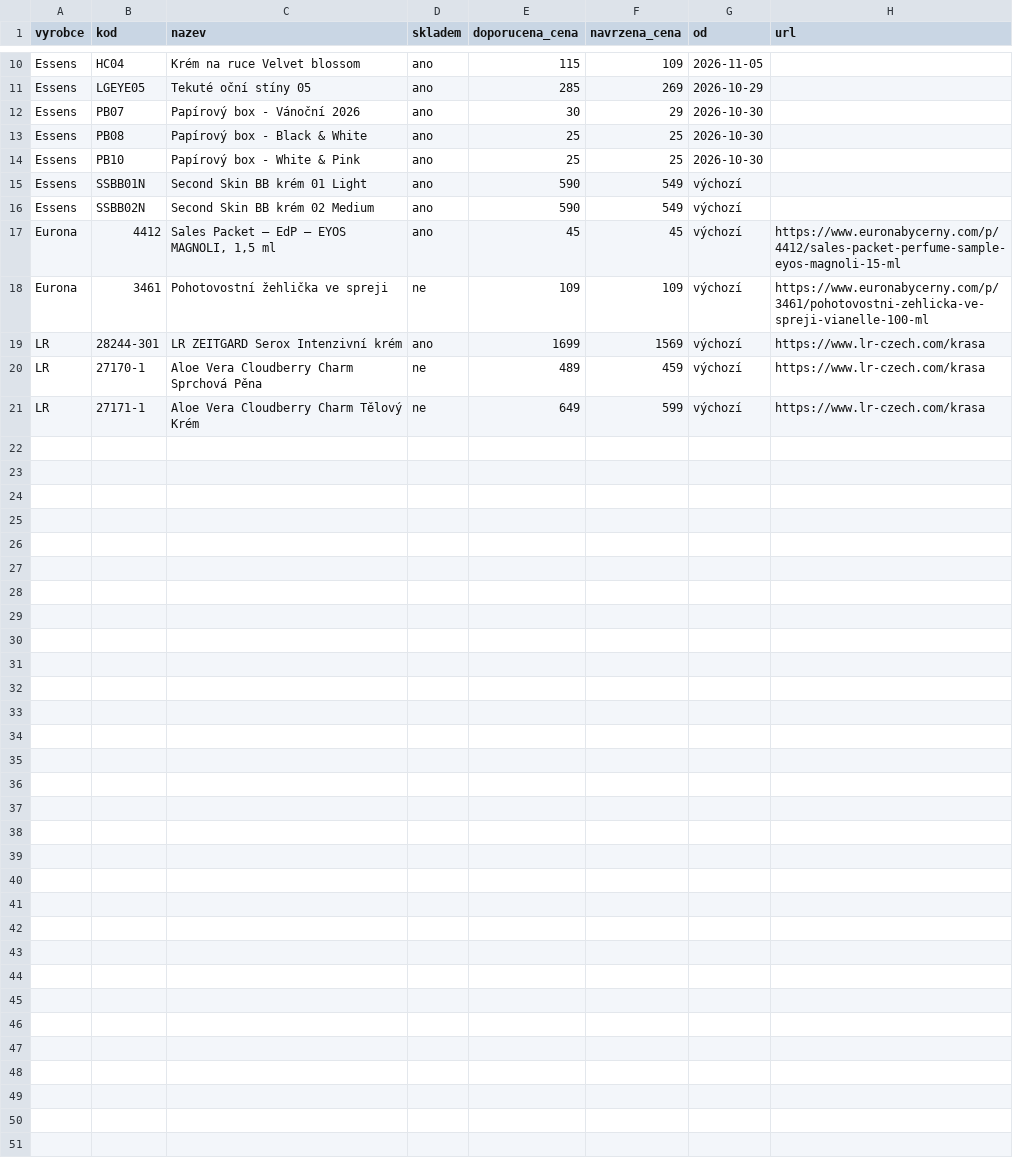
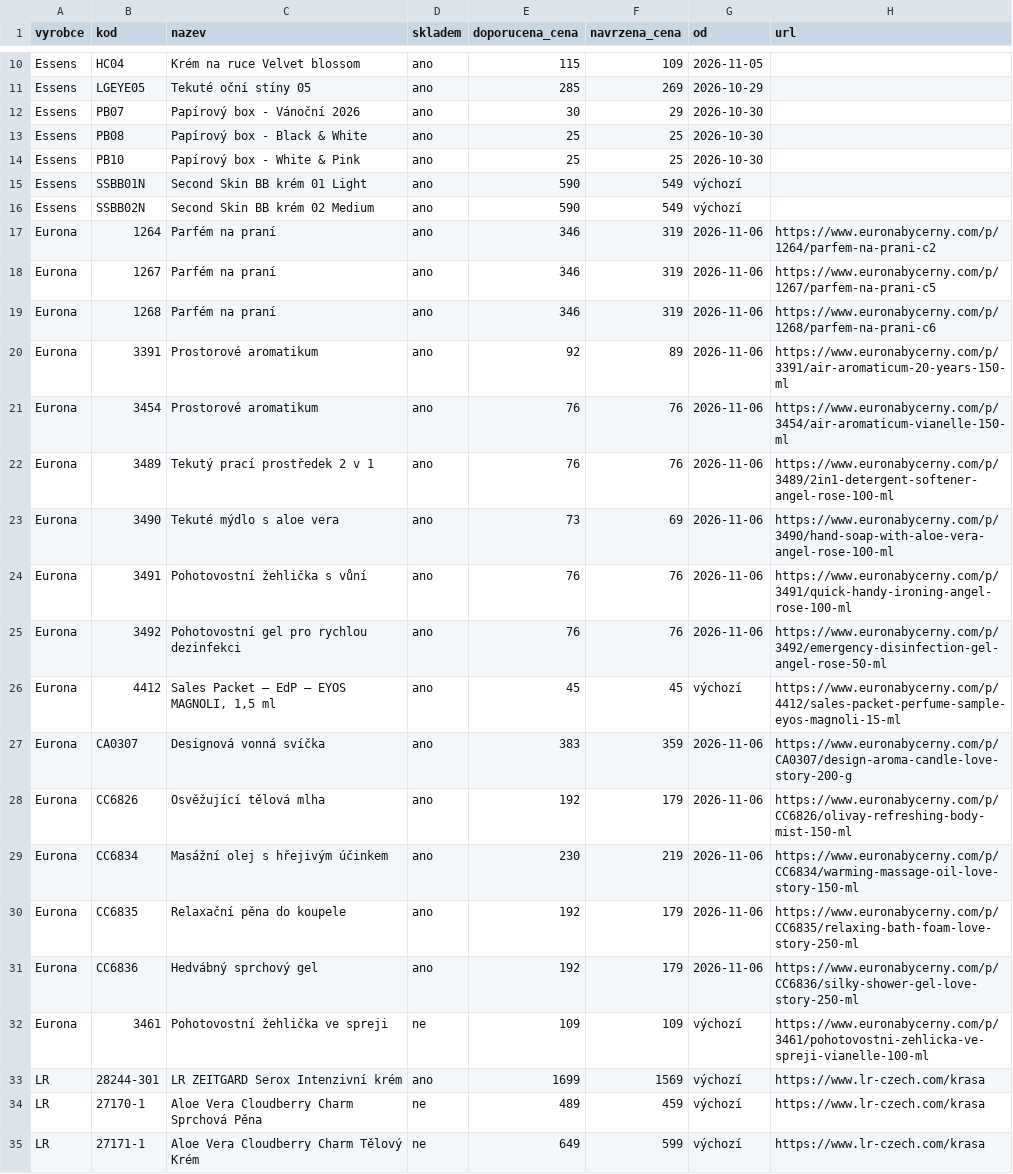
Before and after one commit to Stzboril/kosmetikaeva-sklad, a CSV file: prehled/nove_u_dodavatele.csv, drawn as a sheet; only a part is shown, gaps mark what is left out; the diff names each change by its address in the sheet, - before the commit and + after, or states it on an @@ line.

```diff
--- a/prehled/nove_u_dodavatele.csv
+++ b/prehled/nove_u_dodavatele.csv
+row 17: Eurona | 1264 | Parfém na praní | ano | 346 | 319 | 2026-11-06 | https://www.euronabycerny.com/p/1264/parfem-na-prani-c2
+row 18: Eurona | 1267 | Parfém na praní | ano | 346 | 319 | 2026-11-06 | https://www.euronabycerny.com/p/1267/parfem-na-prani-c5
+row 19: Eurona | 1268 | Parfém na praní | ano | 346 | 319 | 2026-11-06 | https://www.euronabycerny.com/p/1268/parfem-na-prani-c6
+row 20: Eurona | 3391 | Prostorové aromatikum | ano | 92 | 89 | 2026-11-06 | https://www.euronabycerny.com/p/3391/air-aromaticum-20-years-150-ml
+row 21: Eurona | 3454 | Prostorové aromatikum | ano | 76 | 76 | 2026-11-06 | https://www.euronabycerny.com/p/3454/air-aromaticum-vianelle-150-ml
+row 22: Eurona | 3489 | Tekutý prací prostředek 2 v 1 | ano | 76 | 76 | 2026-11-06 | https://www.euronabycerny.com/p/3489/2in1-detergent-softener-angel-rose-100-ml
+row 23: Eurona | 3490 | Tekuté mýdlo s aloe vera | ano | 73 | 69 | 2026-11-06 | https://www.euronabycerny.com/p/3490/hand-soap-with-aloe-vera-angel-rose-100-ml
+row 24: Eurona | 3491 | Pohotovostní žehlička s vůní | ano | 76 | 76 | 2026-11-06 | https://www.euronabycerny.com/p/3491/quick-handy-ironing-angel-rose-100-ml
+row 25: Eurona | 3492 | Pohotovostní gel pro rychlou dezinfekci | ano | 76 | 76 | 2026-11-06 | https://www.euronabycerny.com/p/3492/emergency-disinfection-gel-angel-rose-50-ml
+row 27: Eurona | CA0307 | Designová vonná svíčka | ano | 383 | 359 | 2026-11-06 | https://www.euronabycerny.com/p/CA0307/design-aroma-candle-love-story-200-g
+row 28: Eurona | CC6826 | Osvěžující tělová mlha | ano | 192 | 179 | 2026-11-06 | https://www.euronabycerny.com/p/CC6826/olivay-refreshing-body-mist-150-ml
+row 29: Eurona | CC6834 | Masážní olej s hřejivým účinkem | ano | 230 | 219 | 2026-11-06 | https://www.euronabycerny.com/p/CC6834/warming-massage-oil-love-story-150-ml
+row 30: Eurona | CC6835 | Relaxační pěna do koupele | ano | 192 | 179 | 2026-11-06 | https://www.euronabycerny.com/p/CC6835/relaxing-bath-foam-love-story-250-ml
+row 31: Eurona | CC6836 | Hedvábný sprchový gel | ano | 192 | 179 | 2026-11-06 | https://www.euronabycerny.com/p/CC6836/silky-shower-gel-love-story-250-ml
```
Also changed, not shown: ke_importu/sklad.csv, 6 other files.
